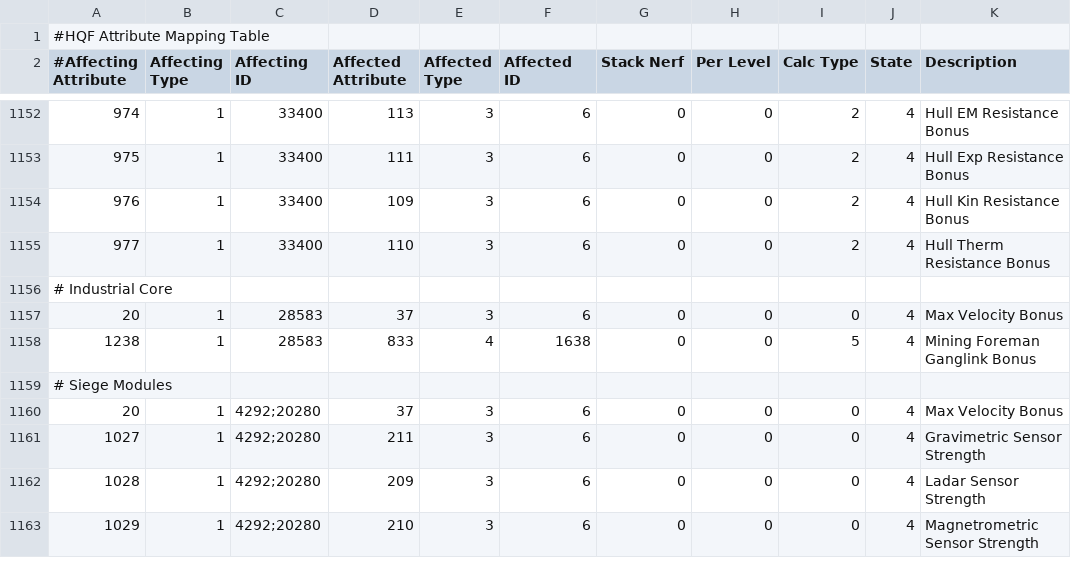
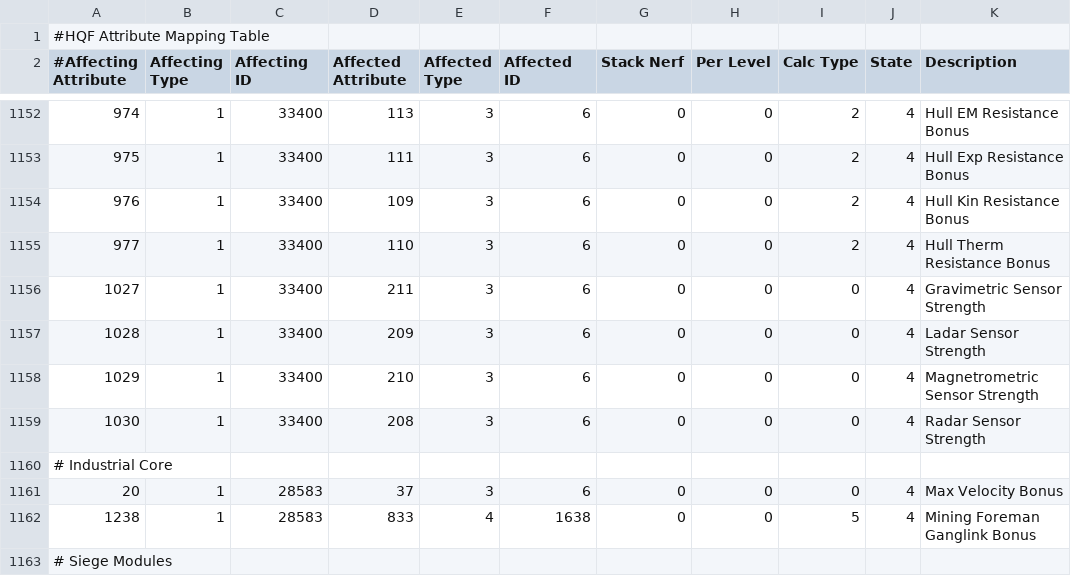
Before and after one commit to wyrlwind/EveHQ, a CSV file: EveHQ.HQF/Resources/Effects.csv, drawn as a sheet; only a part is shown, gaps mark what is left out; the shorter side is filled out with more unchanged rows; the diff names each change by its address in the sheet, - before the commit and + after, or states it on an @@ line.

Commit message:
Bastion sensor strengh

```diff
--- a/EveHQ.HQF/Resources/Effects.csv
+++ b/EveHQ.HQF/Resources/Effects.csv
+row 1156: 1027 | 1 | 33400 | 211 | 3 | 6 | 0 | 0 | 0 | 4 | Gravimetric Sensor Strength
+row 1157: 1028 | 1 | 33400 | 209 | 3 | 6 | 0 | 0 | 0 | 4 | Ladar Sensor Strength
+row 1158: 1029 | 1 | 33400 | 210 | 3 | 6 | 0 | 0 | 0 | 4 | Magnetrometric Sensor Strength
+row 1159: 1030 | 1 | 33400 | 208 | 3 | 6 | 0 | 0 | 0 | 4 | Radar Sensor Strength
```
